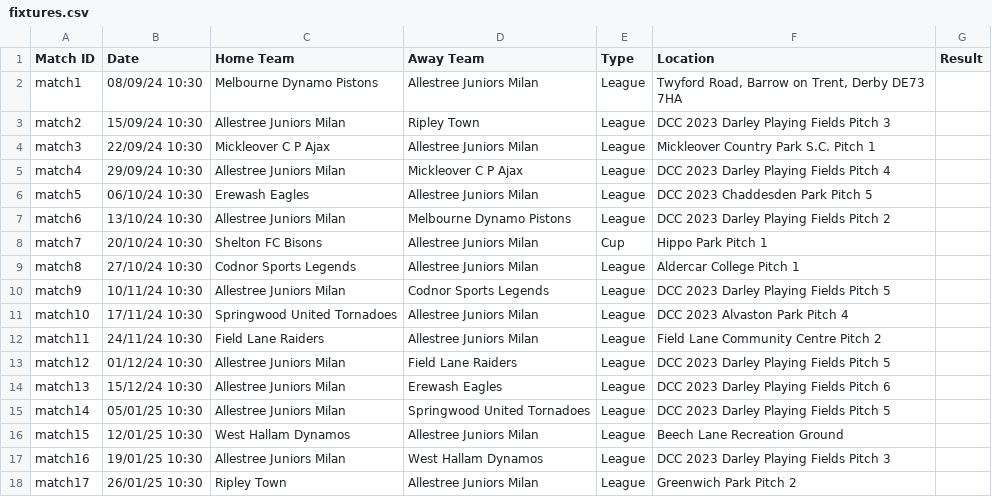
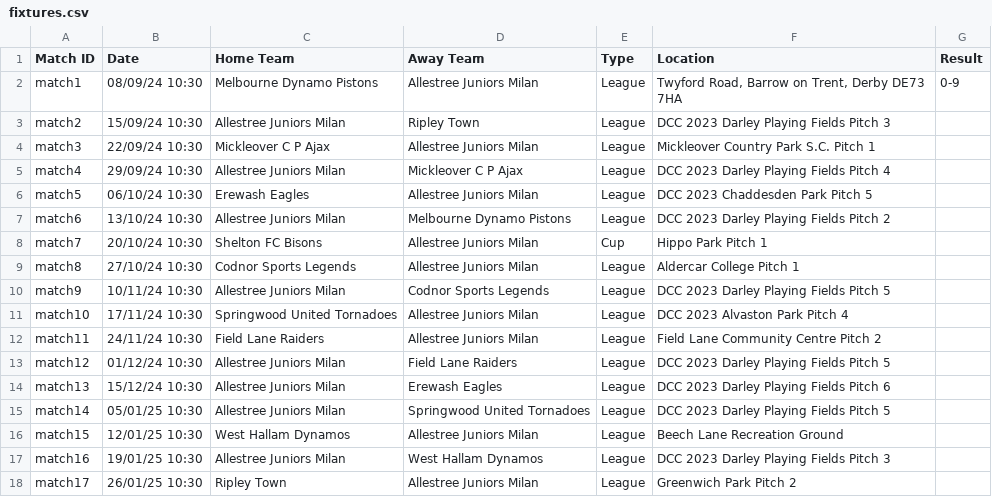
Before and after one commit to andrewbowley/allestree-juniors-milan, a CSV file: fixtures.csv, drawn as a sheet.

```diff
--- a/fixtures.csv
+++ b/fixtures.csv
@@ -1,3 +1,3 @@
 Match ID,Date,Home Team,Away Team,Type,Location,Result
-match1,08/09/24 10:30,Melbourne Dynamo Pistons,Allestree Juniors Milan,League,"Twyford Road, Barrow on Trent, Derby DE73 7HA",
+match1,08/09/24 10:30,Melbourne Dynamo Pistons,Allestree Juniors Milan,League,"Twyford Road, Barrow on Trent, Derby DE73 7HA",0-9
 match2,15/09/24 10:30,Allestree Juniors Milan,Ripley Town,League,DCC 2023 Darley Playing Fields Pitch 3,
```
Also changed, not shown: 1 other file.
